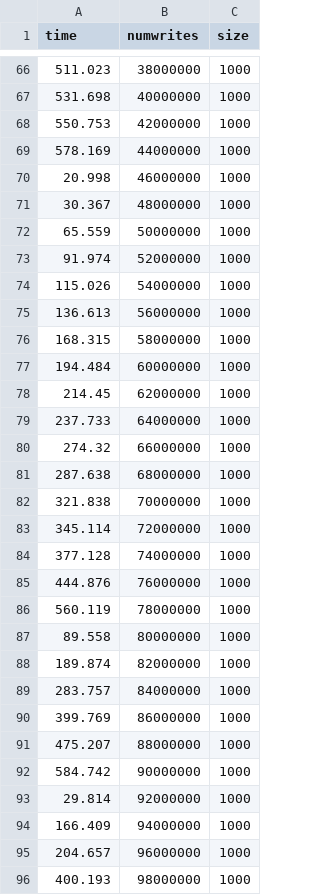
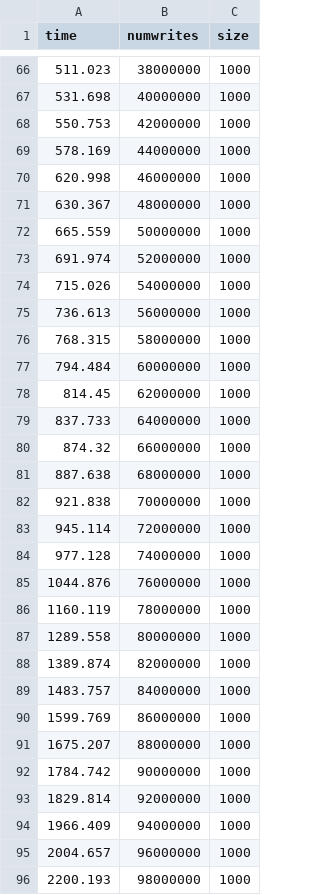
Before and after one commit to jensenq/io_aggregation, a CSV file: perf_analysis/data/flush_or_not/with_flush.csv, drawn as a sheet; only a part is shown, gaps mark what is left out.

Commit message:
merge

```diff
--- a/perf_analysis/data/flush_or_not/with_flush.csv
+++ b/perf_analysis/data/flush_or_not/with_flush.csv
@@ -69,28 +69,28 @@ time,numwrites,size
 578.169,44000000,1000
-20.998,46000000,1000
-30.367,48000000,1000
-65.559,50000000,1000
-91.974,52000000,1000
-115.026,54000000,1000
-136.613,56000000,1000
-168.315,58000000,1000
-194.484,60000000,1000
-214.45,62000000,1000
-237.733,64000000,1000
-274.32,66000000,1000
-287.638,68000000,1000
-321.838,70000000,1000
-345.114,72000000,1000
-377.128,74000000,1000
-444.876,76000000,1000
-560.119,78000000,1000
-89.558,80000000,1000
-189.874,82000000,1000
-283.757,84000000,1000
-399.769,86000000,1000
-475.207,88000000,1000
-584.742,90000000,1000
-29.814,92000000,1000
-166.409,94000000,1000
-204.657,96000000,1000
-400.193,98000000,1000
+620.998,46000000,1000
+630.367,48000000,1000
+665.559,50000000,1000
+691.974,52000000,1000
+715.026,54000000,1000
+736.613,56000000,1000
+768.315,58000000,1000
+794.484,60000000,1000
+814.45,62000000,1000
+837.733,64000000,1000
+874.32,66000000,1000
+887.638,68000000,1000
+921.838,70000000,1000
+945.114,72000000,1000
+977.128,74000000,1000
+1044.876,76000000,1000
+1160.119,78000000,1000
+1289.558,80000000,1000
+1389.874,82000000,1000
+1483.757,84000000,1000
+1599.769,86000000,1000
+1675.207,88000000,1000
+1784.742,90000000,1000
+1829.814,92000000,1000
+1966.409,94000000,1000
+2004.657,96000000,1000
+2200.193,98000000,1000
```
